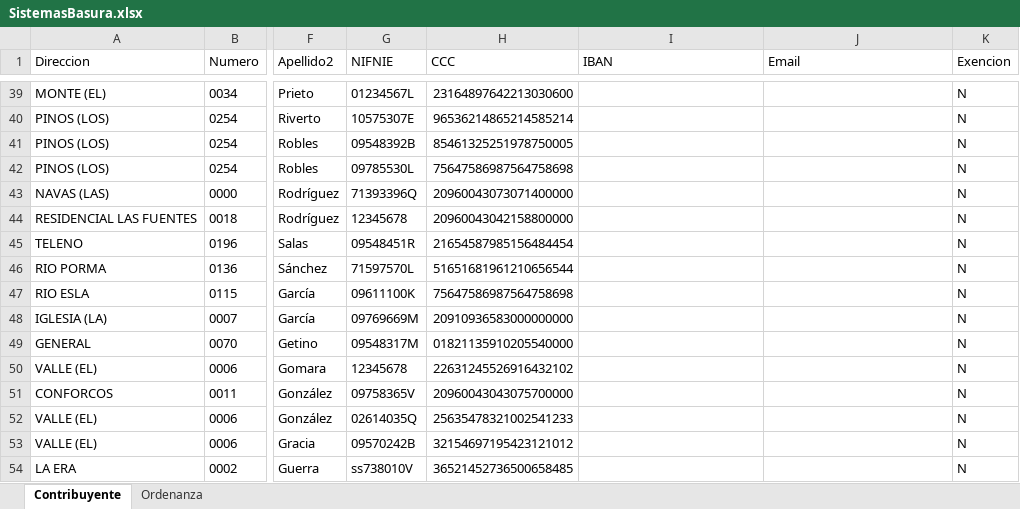
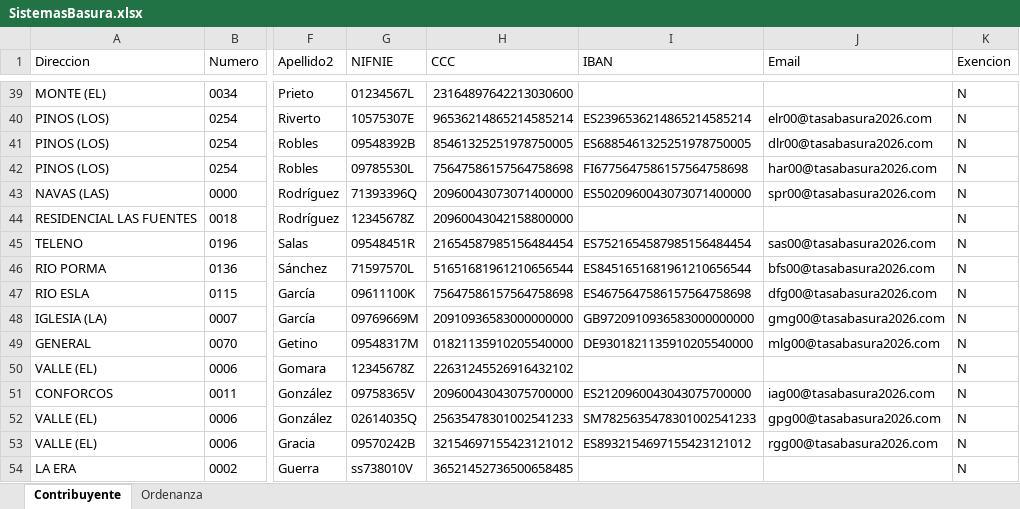
Before and after one commit to fyni12/TasaBausura, an Excel workbook: src/main/resources/SistemasBasura.xlsx, sheet Contribuyente, drawn as a sheet; only a part is shown, gaps mark what is left out; values as stored, in another font and other column widths than the file's, no borders; the diff covers the shown part only; the diff names each change by its address in the sheet, - before the commit and + after, or states it on an @@ line.

```diff
--- a/src/main/resources/SistemasBasura.xlsx (sheet Contribuyente)
+++ b/src/main/resources/SistemasBasura.xlsx (sheet Contribuyente)
-I40 (IBAN): (empty)
+I40 (IBAN): ES2396536214865214585214
-J40 (Email): (empty)
+J40 (Email): elr00@tasabasura2026.com
-I41 (IBAN): (empty)
+I41 (IBAN): ES6885461325251978750005
-J41 (Email): (empty)
+J41 (Email): dlr00@tasabasura2026.com
-H42 (CCC): 75647586987564758698
+H42 (CCC): 75647586157564758698
-I42 (IBAN): (empty)
+I42 (IBAN): FI6775647586157564758698
-J42 (Email): (empty)
+J42 (Email): har00@tasabasura2026.com
-I43 (IBAN): (empty)
+I43 (IBAN): ES5020960043073071400000
-J43 (Email): (empty)
+J43 (Email): spr00@tasabasura2026.com
-G44 (NIFNIE): 12345678
+G44 (NIFNIE): 12345678Z
-I45 (IBAN): (empty)
+I45 (IBAN): ES7521654587985156484454
-J45 (Email): (empty)
+J45 (Email): sas00@tasabasura2026.com
-I46 (IBAN): (empty)
+I46 (IBAN): ES8451651681961210656544
-J46 (Email): (empty)
+J46 (Email): bfs00@tasabasura2026.com
-H47 (CCC): 75647586987564758698
+H47 (CCC): 75647586157564758698
-I47 (IBAN): (empty)
+I47 (IBAN): ES4675647586157564758698
-J47 (Email): (empty)
+J47 (Email): dfg00@tasabasura2026.com
-I48 (IBAN): (empty)
+I48 (IBAN): GB9720910936583000000000
-J48 (Email): (empty)
+J48 (Email): gmg00@tasabasura2026.com
-I49 (IBAN): (empty)
+I49 (IBAN): DE9301821135910205540000
-J49 (Email): (empty)
+J49 (Email): mlg00@tasabasura2026.com
-G50 (NIFNIE): 12345678
+G50 (NIFNIE): 12345678Z
-I51 (IBAN): (empty)
+I51 (IBAN): ES2120960043043075700000
-J51 (Email): (empty)
+J51 (Email): iag00@tasabasura2026.com
-H52 (CCC): 25635478321002541233
+H52 (CCC): 25635478301002541233
-I52 (IBAN): (empty)
+I52 (IBAN): SM7825635478301002541233
-J52 (Email): (empty)
+J52 (Email): gpg00@tasabasura2026.com
-H53 (CCC): 32154697195423121012
+H53 (CCC): 32154697155423121012
-I53 (IBAN): (empty)
+I53 (IBAN): ES8932154697155423121012
-J53 (Email): (empty)
+J53 (Email): rgg00@tasabasura2026.com
```
Also changed, not shown: 168 edited cells elsewhere in this sheet, 6 other files.
